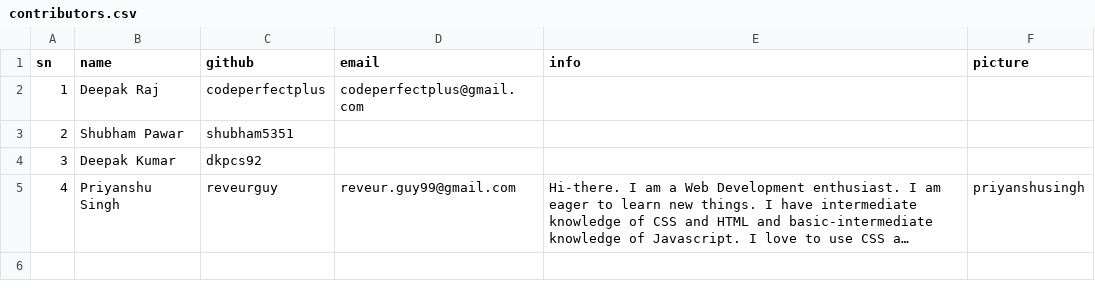
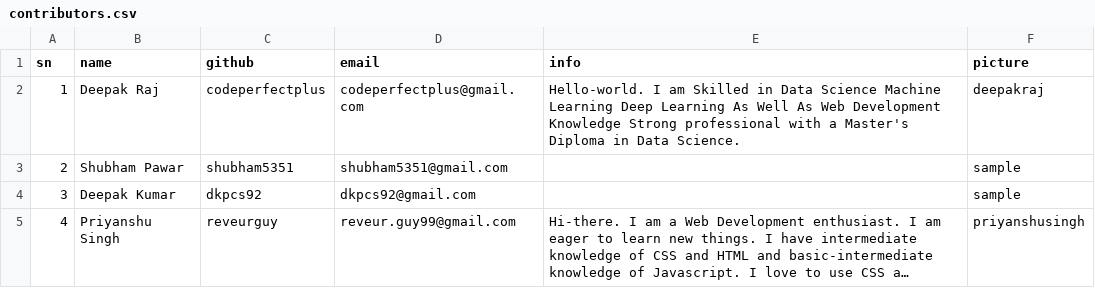
Before and after one commit to Py-Contributors/py-contributors.github.io, a CSV file: _data/contributors.csv, drawn as a sheet; long unchanged cells end in …; the diff names each change by its address in the sheet, - before the commit and + after, or states it on an @@ line.

Commit message:
:pencil: added contributors email and other information

```diff
--- a/_data/contributors.csv
+++ b/_data/contributors.csv
-E2 (info): (empty)
+E2 (info): Hello-world. I am Skilled in Data Science Machine Learning Deep Learning As Well As Web Development Knowledge Strong professional with a Master's Diploma in Data Science.
-F2 (picture): (empty)
+F2 (picture): deepakraj
-D3 (email): (empty)
+D3 (email): shubham5351@gmail.com
-F3:F4 (picture): (empty)
+F3:F4 (picture): sample
-D4 (email): (empty)
+D4 (email): dkpcs92@gmail.com
```
Also changed, not shown: 1 other file.
